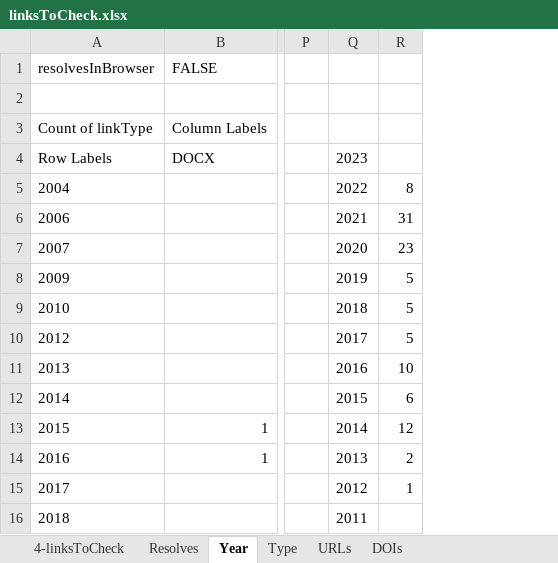
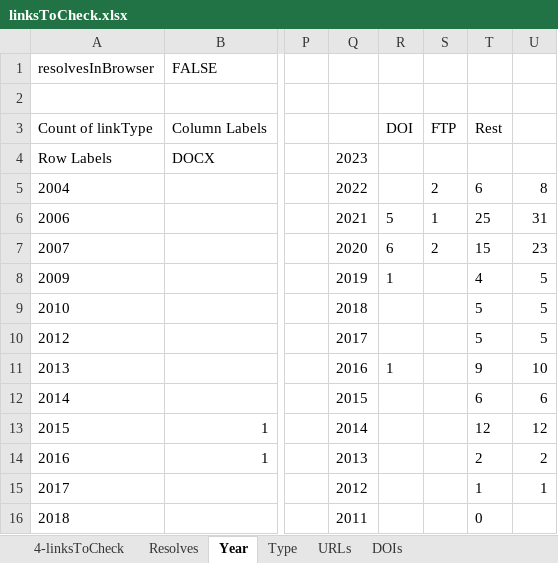
Before and after one commit to kbriney/SupplementaryData, an Excel workbook: analysis_2023-05/linksToCheck.xlsx, sheet Year, drawn as a sheet; only a part is shown, gaps mark what is left out; values as stored, in another font and other column widths than the file's, no borders; charts and pictures not drawn; the diff names each change by its address in the sheet, - before the commit and + after, or states it on an @@ line.

```diff
--- a/analysis_2023-05/linksToCheck.xlsx (sheet Year)
+++ b/analysis_2023-05/linksToCheck.xlsx (sheet Year)
+column R, rows 3-11: DOI |  |  | 5 | 6 | 1 |  |  | 1
+column S, rows 3-7: FTP |  | 2 | 1 | 2
+column T, rows 3-16: Rest |  | 6 | 25 | 15 | 4 | 5 | 5 | 9 | 6 | 12 | 2 | 1 | 0
```
Also changed, not shown: sheet Resolves, formulas that keep their value, charts or pictures, analysis_2023-05/linkDecay.xlsx.
